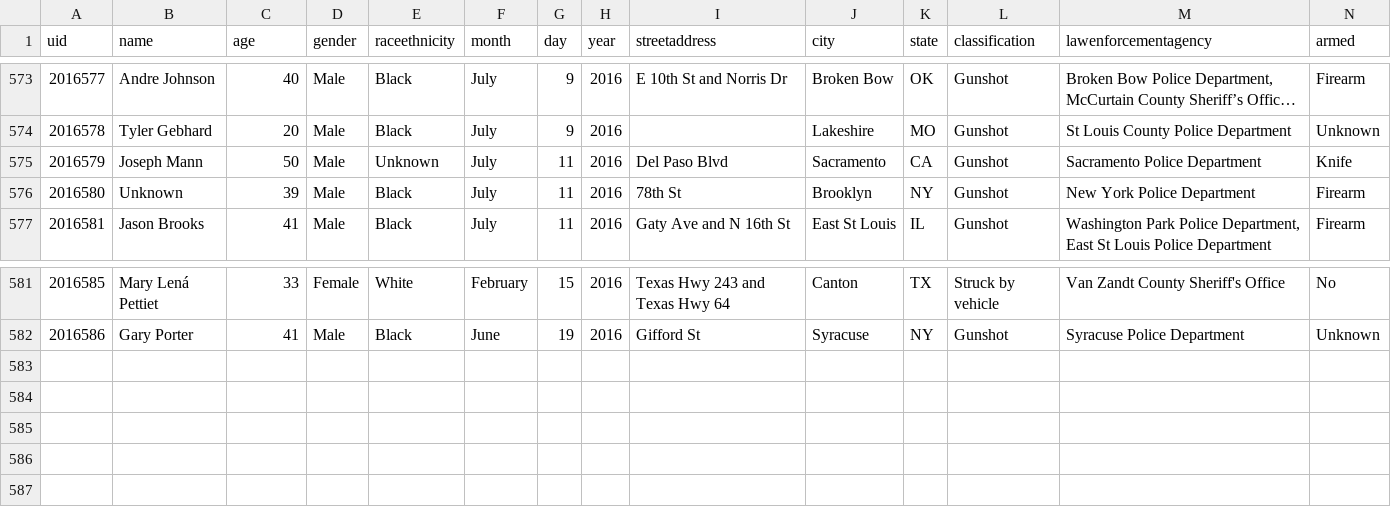
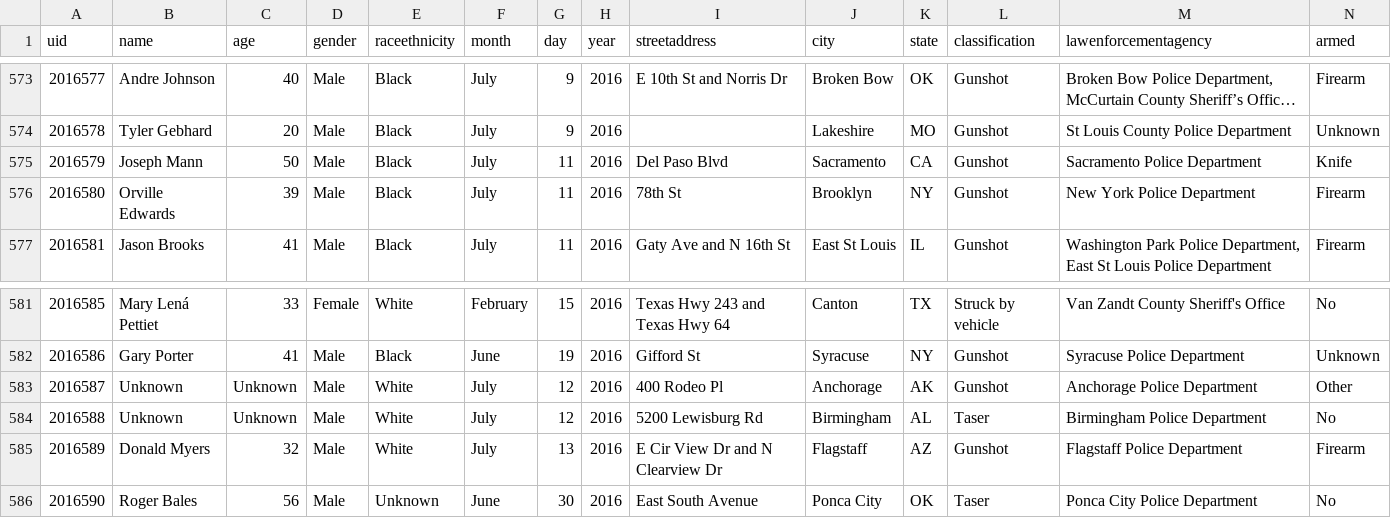
Before and after one commit to tigrevol8888/thecounted, a CSV file: data/the-counted-2016.csv, drawn as a sheet; only a part is shown, gaps mark what is left out; long unchanged cells end in ….

Commit message:
Add Donald Myers and 3 others; update Joseph Mann and 1 other

```diff
--- a/data/the-counted-2016.csv
+++ b/data/the-counted-2016.csv
@@ -574,4 +574,4 @@ uid,name,age,gender,raceethnicity,month,day,year,streetaddress,city,state,classi
 "2016578","Tyler Gebhard","20","Male","Black","July","9","2016","","Lakeshire","MO","Gunshot","St Louis County Police Department","Unknown"
-"2016579","Joseph Mann","50","Male","Unknown","July","11","2016","Del Paso Blvd","Sacramento","CA","Gunshot","Sacramento Police Department","Knife"
-"2016580","Unknown","39","Male","Black","July","11","2016","78th St","Brooklyn","NY","Gunshot","New York Police Department","Firearm"
+"2016579","Joseph Mann","50","Male","Black","July","11","2016","Del Paso Blvd","Sacramento","CA","Gunshot","Sacramento Police Department","Knife"
+"2016580","Orville Edwards","39","Male","Black","July","11","2016","78th St","Brooklyn","NY","Gunshot","New York Police Department","Firearm"
 "2016581","Jason Brooks","41","Male","Black","July","11","2016","Gaty Ave and N 16th St","East St Louis","IL","Gunshot","Washington Park Police Department, East St Louis Police Department","Firearm"
@@ -582 +582,5 @@ uid,name,age,gender,raceethnicity,month,day,year,streetaddress,city,state,classi
 "2016586","Gary Porter","41","Male","Black","June","19","2016","Gifford St","Syracuse","NY","Gunshot","Syracuse Police Department","Unknown"
+"2016587","Unknown","Unknown","Male","White","July","12","2016","400 Rodeo Pl","Anchorage","AK","Gunshot","Anchorage Police Department","Other"
+"2016588","Unknown","Unknown","Male","White","July","12","2016","5200 Lewisburg Rd","Birmingham","AL","Taser","Birmingham Police Department","No"
+"2016589","Donald Myers","32","Male","White","July","13","2016","E Cir View Dr and N Clearview Dr","Flagstaff","AZ","Gunshot","Flagstaff Police Department","Firearm"
+"2016590","Roger Bales","56","Male","Unknown","June","30","2016","East South Avenue","Ponca City","OK","Taser","Ponca City Police Department","No"
```
